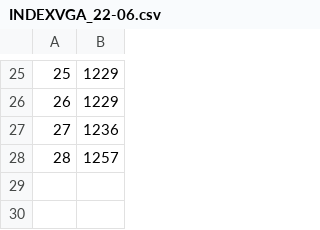
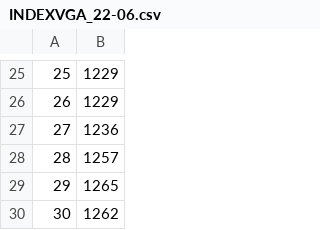
Before and after one commit to znhyk/INDEXWEB, a CSV file: INDEXVGA_22-06.csv, drawn as a sheet; only a part is shown, gaps mark what is left out.

Commit message:
0630data

```diff
--- a/INDEXVGA_22-06.csv
+++ b/INDEXVGA_22-06.csv
@@ -28 +28,3 @@
 28,1257
+29,1265
+30,1262
```
Also changed, not shown: 8 other files.
